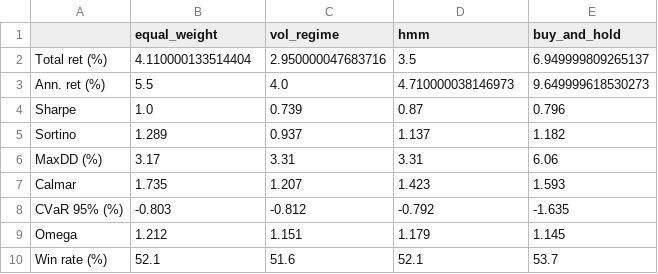
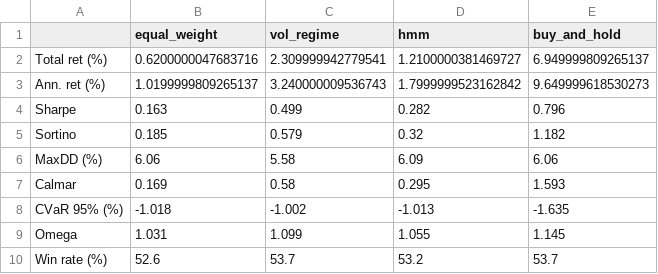
Before and after one commit to chillMLguy/HRL-for-trading-, a CSV file: phase1_metrics.csv, drawn as a sheet.

```diff
--- a/phase1_metrics.csv
+++ b/phase1_metrics.csv
@@ -1,10 +1,10 @@
 ,equal_weight,vol_regime,hmm,buy_and_hold
-Total ret (%),4.110000133514404,2.950000047683716,3.5,6.949999809265137
-Ann. ret (%),5.5,4.0,4.710000038146973,9.649999618530273
-Sharpe,1.0,0.739,0.87,0.796
-Sortino,1.289,0.937,1.137,1.182
-MaxDD (%),3.17,3.31,3.31,6.06
-Calmar,1.735,1.207,1.423,1.593
-CVaR 95% (%),-0.803,-0.812,-0.792,-1.635
-Omega,1.212,1.151,1.179,1.145
-Win rate (%),52.1,51.6,52.1,53.7
+Total ret (%),0.6200000047683716,2.309999942779541,1.2100000381469727,6.949999809265137
+Ann. ret (%),1.0199999809265137,3.240000009536743,1.7999999523162842,9.649999618530273
+Sharpe,0.163,0.499,0.282,0.796
+Sortino,0.185,0.579,0.32,1.182
+MaxDD (%),6.06,5.58,6.09,6.06
+Calmar,0.169,0.58,0.295,1.593
+CVaR 95% (%),-1.018,-1.002,-1.013,-1.635
+Omega,1.031,1.099,1.055,1.145
+Win rate (%),52.6,53.7,53.2,53.7
```
Also changed, not shown: equity_curves.csv, phase1_actions.csv, 57 other files.
